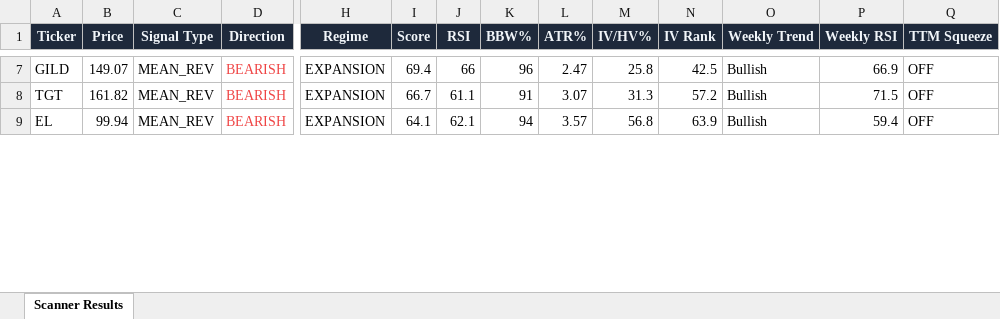
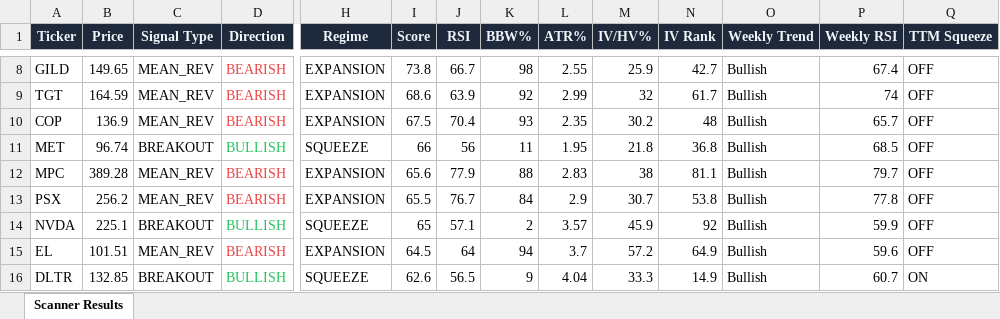
Before and after one commit to 6000rr4n/BM-screener, an Excel workbook: output/scanner_results.xlsx, sheet Scanner Results, drawn as a sheet; only a part is shown, gaps mark what is left out; values as stored, in another font and other column widths than the file's, no borders; addresses are those after the commit; rows hold the shown columns only; the diff covers the shown part only; the diff names each change by its address in the sheet, - before the commit and + after, or states it on an @@ line.

```diff
--- a/output/scanner_results.xlsx (sheet Scanner Results)
+++ b/output/scanner_results.xlsx (sheet Scanner Results)
-B8 (Price): 149.07
+B8 (Price): 149.65
-I8 (Score): 69.4
+I8 (Score): 73.8
-J8 (RSI): 66
+J8 (RSI): 66.7
-K8 (BBW%): 96
+K8 (BBW%): 98
-L8 (ATR%): 2.47
+L8 (ATR%): 2.55
-M8 (IV/HV%): 25.8
+M8 (IV/HV%): 25.9
-N8 (IV Rank): 42.5
+N8 (IV Rank): 42.7
-P8 (Weekly RSI): 66.9
+P8 (Weekly RSI): 67.4
-B9 (Price): 161.82
+B9 (Price): 164.59
-I9 (Score): 66.7
+I9 (Score): 68.6
-J9 (RSI): 61.1
+J9 (RSI): 63.9
-K9 (BBW%): 91
+K9 (BBW%): 92
-L9 (ATR%): 3.07
+L9 (ATR%): 2.99
-M9 (IV/HV%): 31.3
+M9 (IV/HV%): 32
-N9 (IV Rank): 57.2
+N9 (IV Rank): 61.7
-P9 (Weekly RSI): 71.5
+P9 (Weekly RSI): 74
+row 10: COP | 136.9 | MEAN_REV | BEARISH | EXPANSION | 67.5 | 70.4 | 93 | 2.35 | 30.2 | 48 | Bullish | 65.7 | OFF
+row 11: MET | 96.74 | BREAKOUT | BULLISH | SQUEEZE | 66 | 56 | 11 | 1.95 | 21.8 | 36.8 | Bullish | 68.5 | OFF
+row 12: MPC | 389.28 | MEAN_REV | BEARISH | EXPANSION | 65.6 | 77.9 | 88 | 2.83 | 38 | 81.1 | Bullish | 79.7 | OFF
+row 13: PSX | 256.2 | MEAN_REV | BEARISH | EXPANSION | 65.5 | 76.7 | 84 | 2.9 | 30.7 | 53.8 | Bullish | 77.8 | OFF
+row 14: NVDA | 225.1 | BREAKOUT | BULLISH | SQUEEZE | 65 | 57.1 | 2 | 3.57 | 45.9 | 92 | Bullish | 59.9 | OFF
-B15 (Price): 99.94
+B15 (Price): 101.51
-I15 (Score): 64.1
+I15 (Score): 64.5
-J15 (RSI): 62.1
+J15 (RSI): 64
-L15 (ATR%): 3.57
+L15 (ATR%): 3.7
-M15 (IV/HV%): 56.8
+M15 (IV/HV%): 57.2
-N15 (IV Rank): 63.9
+N15 (IV Rank): 64.9
-P15 (Weekly RSI): 59.4
+P15 (Weekly RSI): 59.6
+row 16: DLTR | 132.85 | BREAKOUT | BULLISH | SQUEEZE | 62.6 | 56.5 | 9 | 4.04 | 33.3 | 14.9 | Bullish | 60.7 | ON
```
Also changed, not shown: 9 added rows, 10 removed rows and 77 edited cells elsewhere in this sheet, 1 other file.
